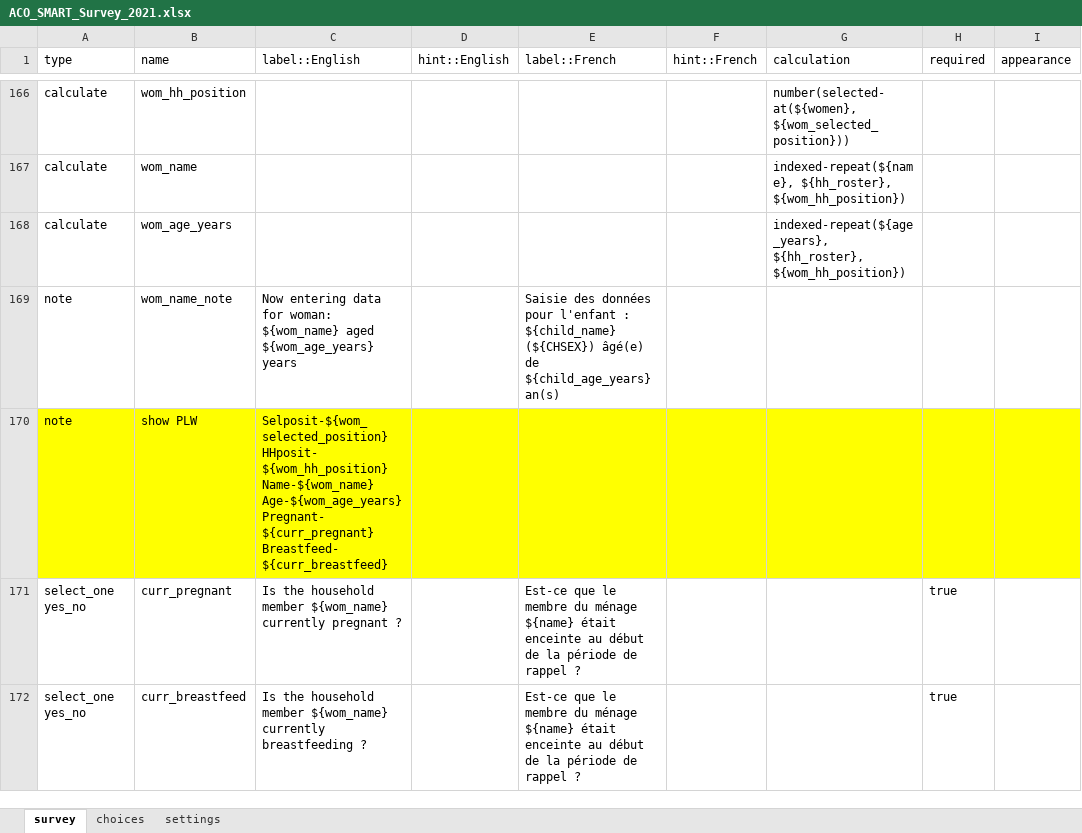
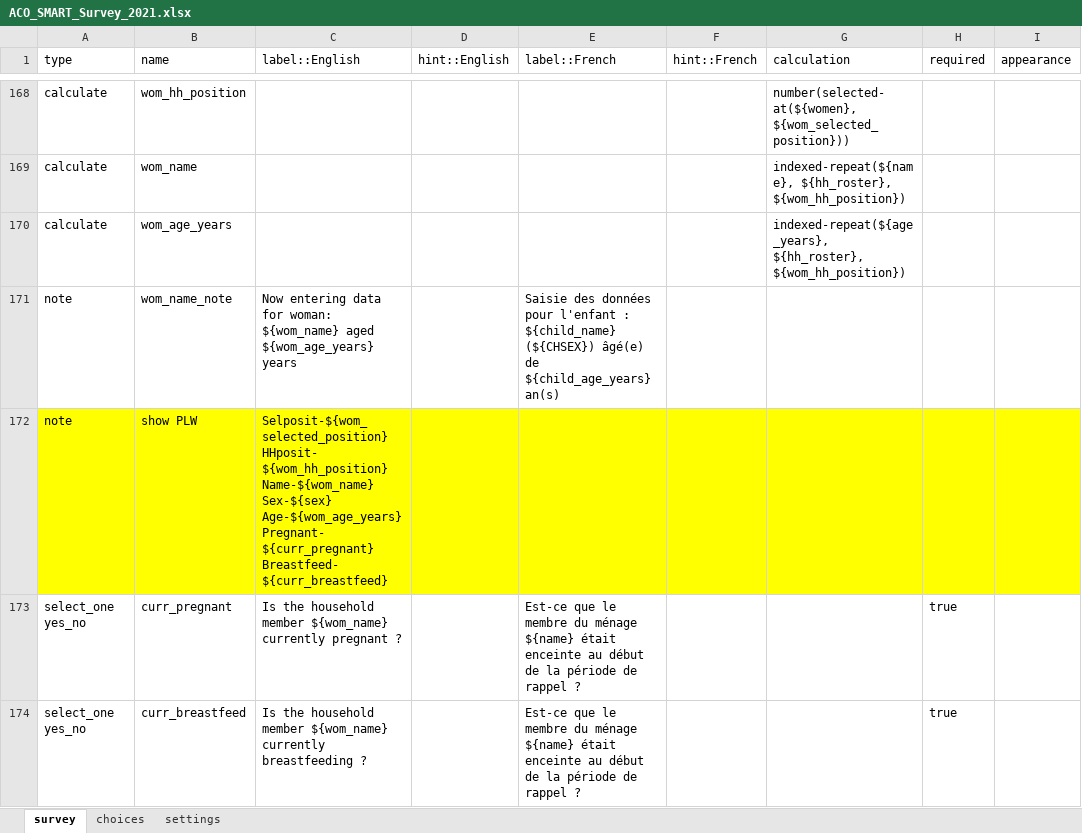
Before and after one commit to RobertJohnston/SMART-Questionnaire, an Excel workbook: ACO_SMART_Survey_2021.xlsx, sheet survey, drawn as a sheet; only a part is shown, gaps mark what is left out; values as stored, in another font and other column widths than the file's, no borders; addresses are those after the commit; the diff covers the shown part only; the diff names each change by its address in the sheet, - before the commit and + after, or states it on an @@ line.

```diff
--- a/ACO_SMART_Survey_2021.xlsx (sheet survey)
+++ b/ACO_SMART_Survey_2021.xlsx (sheet survey)
-C172 (label::English): …${wom_hh_position} Name-${wom_name} Age-${wom_age_years} Pregnant-…
+C172 (label::English): …${wom_hh_position} Name-${wom_name} Sex-${sex} Age-${wom_age_years} Pregnant-…
```
Also changed, not shown: 2 added rows and 18 edited cells elsewhere in this sheet, sheet choices.
